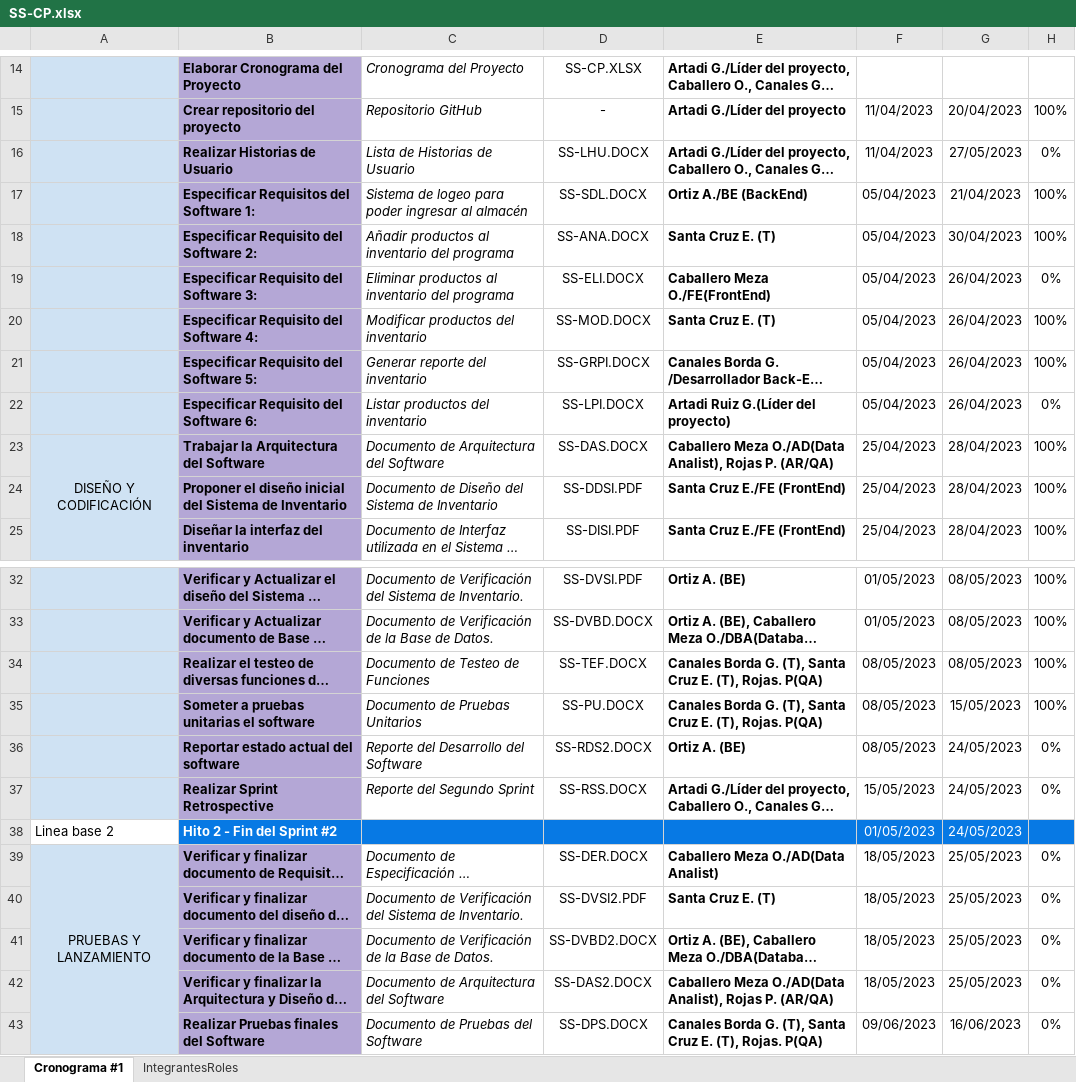
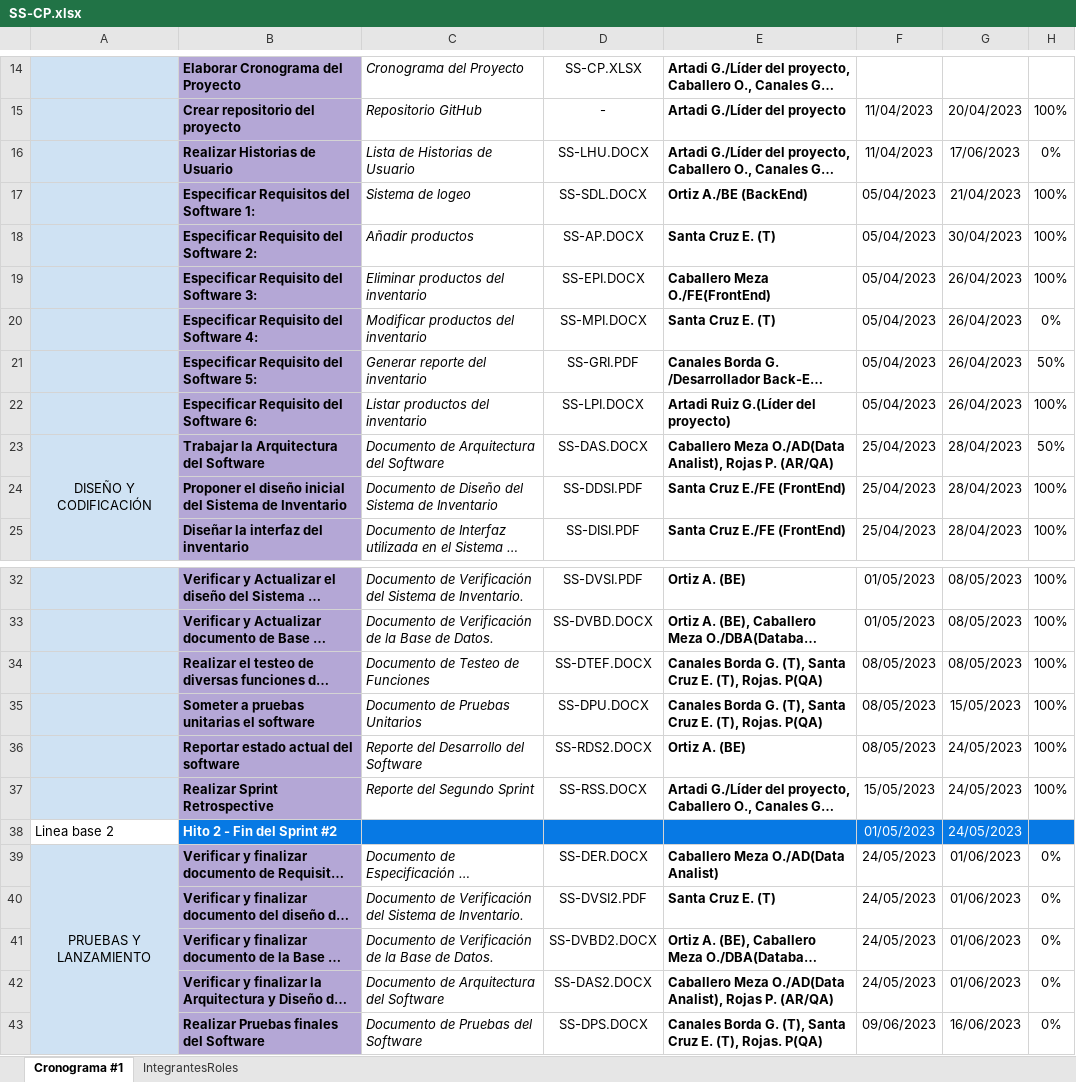
Before and after one commit to Weebmaster69/sistema-ecommerce, an Excel workbook: Desarrollo/Proyecto SuperShop/Manuales/Gestión/SS-CP.xlsx, sheet Cronograma #1, drawn as a sheet; only a part is shown, gaps mark what is left out; long unchanged cells end in …; values as stored, in another font and other column widths than the file's, no borders; charts and pictures not drawn; the diff names each change by its address in the sheet, - before the commit and + after, or states it on an @@ line.

```diff
--- a/Desarrollo/Proyecto SuperShop/Manuales/Gestión/SS-CP.xlsx (sheet Cronograma #1)
+++ b/Desarrollo/Proyecto SuperShop/Manuales/Gestión/SS-CP.xlsx (sheet Cronograma #1)
-G16: 27/05/2023
+G16: 17/06/2023
-C17: Sistema de logeo para poder ingresar al almacén
+C17: Sistema de logeo
-C18: Añadir productos al inventario del programa
+C18: Añadir productos
-D18: SS-ANA.DOCX
+D18: SS-AP.DOCX
-C19: Eliminar productos al inventario del programa
+C19: Eliminar productos del inventario
-D19: SS-ELI.DOCX
+D19: SS-EPI.DOCX
-H19: 0%
+H19: 100%
-D20: SS-MOD.DOCX
+D20: SS-MPI.DOCX
-H20: 100%
+H20: 0%
-D21: SS-GRPI.DOCX
+D21: SS-GRI.PDF
-H21: 100%
+H21: 50%
-H22: 0%
+H22: 100%
-H23: 100%
+H23: 50%
-D34: SS-TEF.DOCX
+D34: SS-DTEF.DOCX
-D35: SS-PU.DOCX
+D35: SS-DPU.DOCX
-H36:H37: 0%
+H36:H37: 100%
-F39:F42: 18/05/2023
+F39:F42: 24/05/2023
-G39:G42: 25/05/2023
+G39:G42: 01/06/2023
```
Also changed, not shown: 9 other files.
